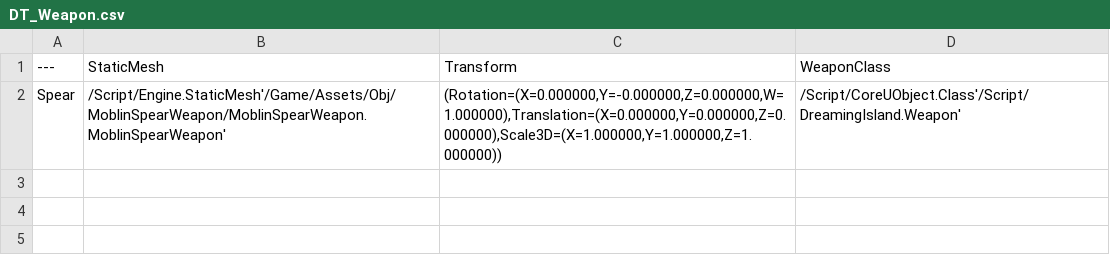
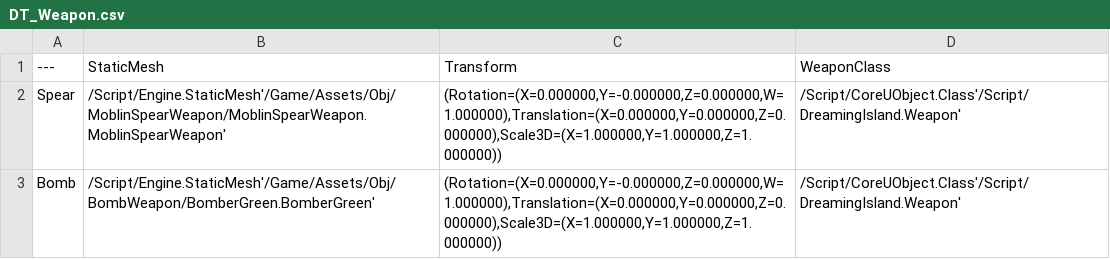
Before and after one commit to samang22/DreamingIsland, a CSV file: DreamingIsland/Content/Data/DT_Weapon.csv, drawn as a sheet.

```diff
--- a/DreamingIsland/Content/Data/DT_Weapon.csv
+++ b/DreamingIsland/Content/Data/DT_Weapon.csv
@@ -2 +2,2 @@
 Spear,"/Script/Engine.StaticMesh'/Game/Assets/Obj/MoblinSpearWeapon/MoblinSpearWeapon.MoblinSpearWeapon'","(Rotation=(X=0.000000,Y=-0.000000,Z=0.000000,W=1.000000),Translation=(X=0.000000,Y=0.000000,Z=0.000000),Scale3D=(X=1.000000,Y=1.000000,Z=1.000000))","/Script/CoreUObject.Class'/Script/DreamingIsland.Weapon'"
+Bomb,"/Script/Engine.StaticMesh'/Game/Assets/Obj/BombWeapon/BomberGreen.BomberGreen'","(Rotation=(X=0.000000,Y=-0.000000,Z=0.000000,W=1.000000),Translation=(X=0.000000,Y=0.000000,Z=0.000000),Scale3D=(X=1.000000,Y=1.000000,Z=1.000000))","/Script/CoreUObject.Class'/Script/DreamingIsland.Weapon'"
```
Also changed, not shown: DreamingIsland/Content/Data/DT_Monster.csv, DreamingIsland/Content/Data/DT_Projectile.csv, 23 other files.
